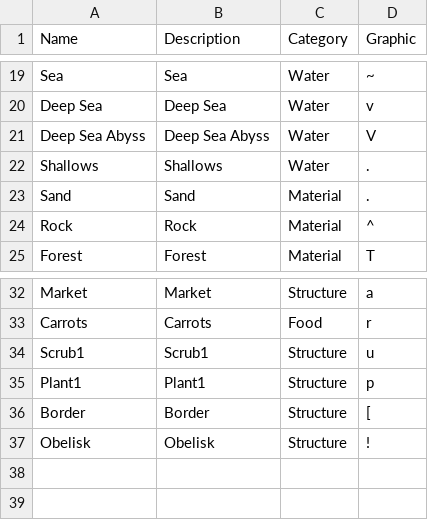
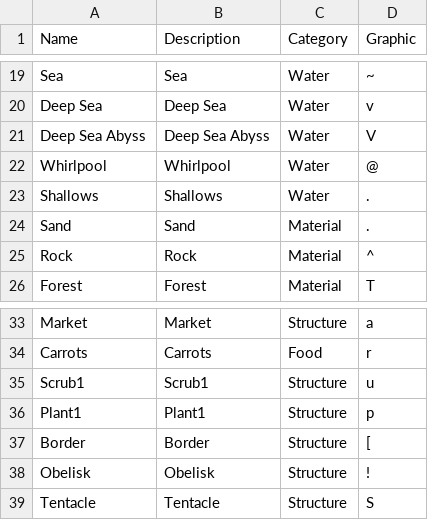
Before and after one commit to kwoolter/TileGame, a CSV file: model/data/resources.csv, drawn as a sheet; only a part is shown, gaps mark what is left out.

```diff
--- a/model/data/resources.csv
+++ b/model/data/resources.csv
@@ -21,2 +21,3 @@ Deep Sea,Deep Sea,Water,v
 Deep Sea Abyss,Deep Sea Abyss,Water,V
+Whirlpool,Whirlpool,Water,@
 Shallows,Shallows,Water,.
@@ -37 +38,2 @@ Border,Border,Structure,[
 Obelisk,Obelisk,Structure,!
+Tentacle,Tentacle,Structure,S
```
Also changed, not shown: 6 other files.
